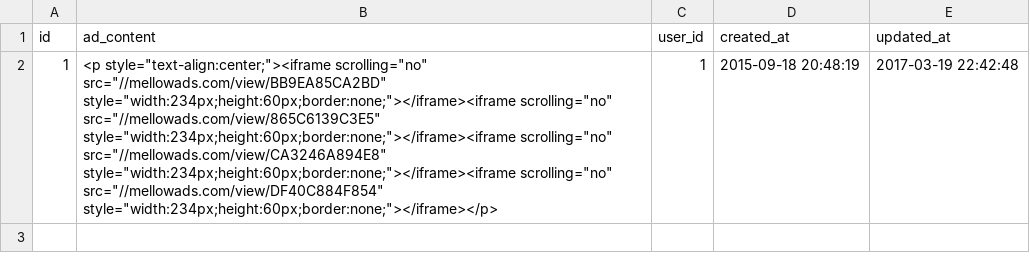
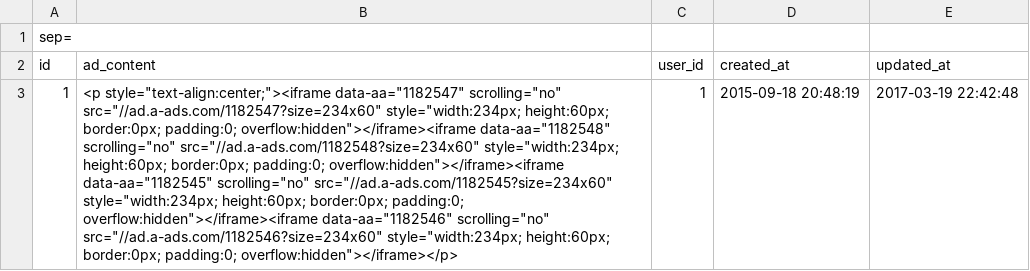
Before and after one commit to rattfieldnz/bitcoin-faucet-rotator-v2, a CSV file: database/seeds/csv_files/ad_block.csv, drawn as a sheet; addresses are those after the commit; the diff names each change by its address in the sheet, - before the commit and + after, or states it on an @@ line.

```diff
--- a/database/seeds/csv_files/ad_block.csv
+++ b/database/seeds/csv_files/ad_block.csv
+row 1: sep=
-B3 (ad_content): <p style="text-align:center;"><iframe scrolling="no" src="//mellowads.com/view/BB9EA85CA2BD" style="width:234px;height:60px;border:none;"></iframe><iframe scrolling="no" src="//mellowads.com/view/865C6139C3E5" style="width:234px;height:60px;border:none;"></iframe><iframe scrolling="no" src="//mellowads.com/view/CA3246A894E8" style="width:234px;height:60px;border:none;"></iframe><iframe scrolling="no" src="//mellowads.com/view/DF40C884F854" style="width:234px;height:60px;border:none;"></iframe></p>
+B3 (ad_content): <p style="text-align:center;"><iframe data-aa="1182547" scrolling="no" src="//ad.a-ads.com/1182547?size=234x60" style="width:234px; height:60px; border:0px; padding:0; overflow:hidden"></iframe><iframe data-aa="1182548" scrolling="no" src="//ad.a-ads.com/1182548?size=234x60" style="width:234px; height:60px; border:0px; padding:0; overflow:hidden"></iframe><iframe data-aa="1182545" scrolling="no" src="//ad.a-ads.com/1182545?size=234x60" style="width:234px; height:60px; border:0px; padding:0; overflow:hidden"></iframe><iframe data-aa="1182546" scrolling="no" src="//ad.a-ads.com/1182546?size=234x60" style="width:234px; height:60px; border:0px; padding:0; overflow:hidden"></iframe></p>
```
Also changed, not shown: database/seeds/csv_files/faucets.csv, database/seeds/csv_files/main_meta.csv, 20 other files.
